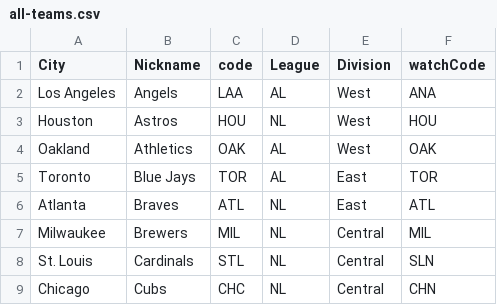
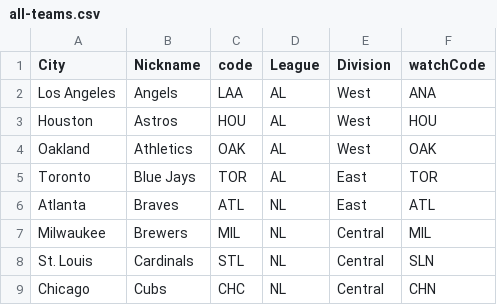
Before and after one commit to stefanpenner/beane-counter-ui, a CSV file: public/all-teams.csv, drawn as a sheet; only a part is shown.

Commit message:
adjust 2013 team alignment, HOU as per señor gareth's suggestion

```diff
--- a/public/all-teams.csv
+++ b/public/all-teams.csv
@@ -2,3 +2,3 @@ City,Nickname,code,League,Division,watchCode
 Los Angeles,Angels,LAA,AL,West,ANA
-Houston,Astros,HOU,NL,West,HOU
+Houston,Astros,HOU,AL,West,HOU
 Oakland,Athletics,OAK,AL,West,OAK
```
